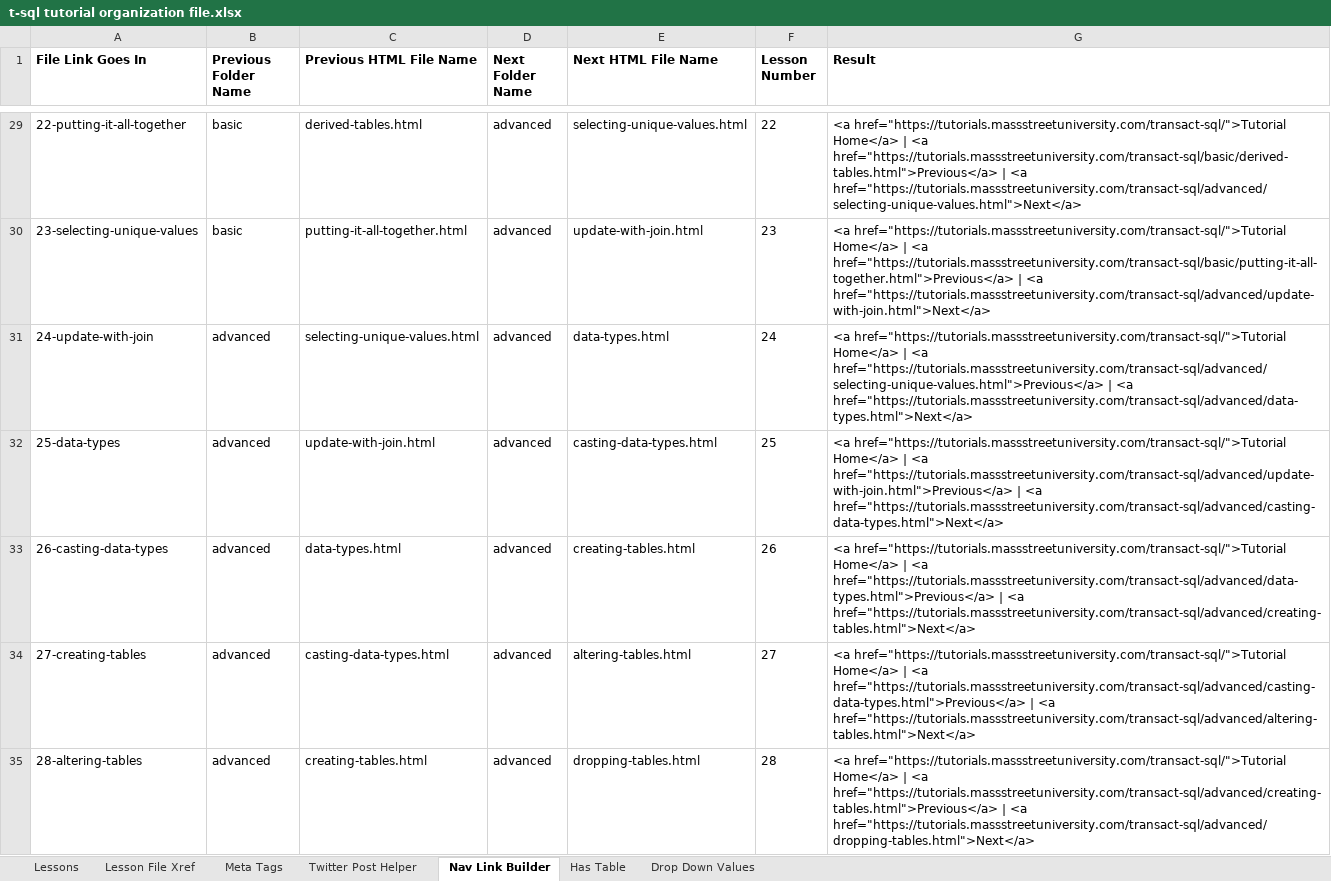
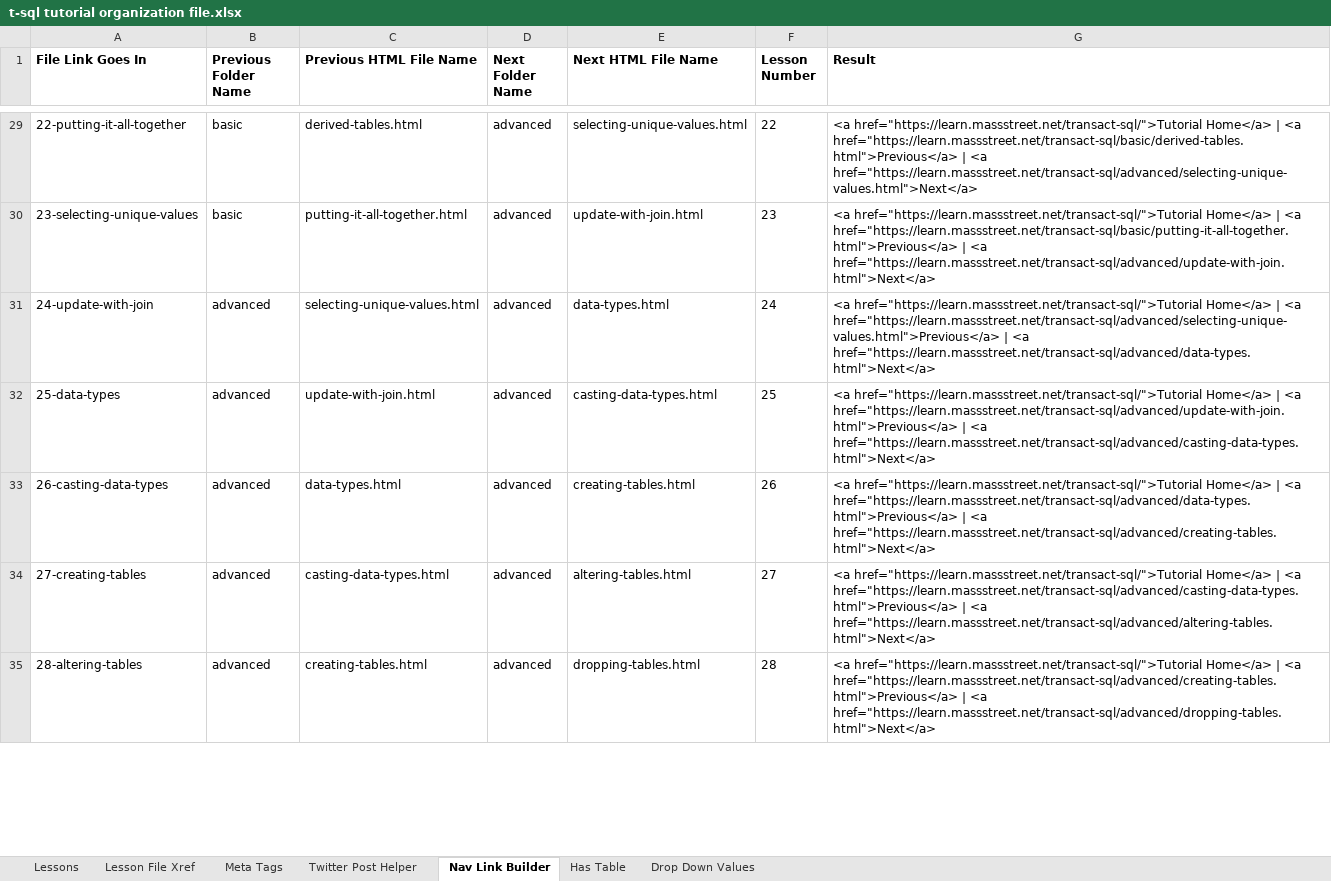
Before and after one commit to BobLovesData/code-tutorials, an Excel workbook: transact-sql/t-sql tutorial organization file.xlsx, sheet Nav Link Builder, drawn as a sheet; only a part is shown, gaps mark what is left out; values as stored, in another font and other column widths than the file's, no borders; the diff covers the shown part only; the diff names each change by its address in the sheet, - before the commit and + after, or states it on an @@ line.

```diff
--- a/transact-sql/t-sql tutorial organization file.xlsx (sheet Nav Link Builder)
+++ b/transact-sql/t-sql tutorial organization file.xlsx (sheet Nav Link Builder)
-G29 (Result): <a href="https://tutorials.massstreetuniversity.com/transact-sql/">Tutorial Home</a> | <a href="https://tutorials.massstreetuniversity.com/transact-sql/basic/derived-tables.html">Previous</a> | <a href="https://tutorials.massstreetuniversity.com/transact-sql/advanced/selecting-unique-values.html">Next</a>
+G29 (Result): <a href="https://learn.massstreet.net/transact-sql/">Tutorial Home</a> | <a href="https://learn.massstreet.net/transact-sql/basic/derived-tables.html">Previous</a> | <a href="https://learn.massstreet.net/transact-sql/advanced/selecting-unique-values.html">Next</a>
-G30 (Result): <a href="https://tutorials.massstreetuniversity.com/transact-sql/">Tutorial Home</a> | <a href="https://tutorials.massstreetuniversity.com/transact-sql/basic/putting-it-all-together.html">Previous</a> | <a href="https://tutorials.massstreetuniversity.com/transact-sql/advanced/update-with-join.html">Next</a>
+G30 (Result): <a href="https://learn.massstreet.net/transact-sql/">Tutorial Home</a> | <a href="https://learn.massstreet.net/transact-sql/basic/putting-it-all-together.html">Previous</a> | <a href="https://learn.massstreet.net/transact-sql/advanced/update-with-join.html">Next</a>
-G31 (Result): <a href="https://tutorials.massstreetuniversity.com/transact-sql/">Tutorial Home</a> | <a href="https://tutorials.massstreetuniversity.com/transact-sql/advanced/selecting-unique-values.html">Previous</a> | <a href="https://tutorials.massstreetuniversity.com/transact-sql/advanced/data-types.html">Next</a>
+G31 (Result): <a href="https://learn.massstreet.net/transact-sql/">Tutorial Home</a> | <a href="https://learn.massstreet.net/transact-sql/advanced/selecting-unique-values.html">Previous</a> | <a href="https://learn.massstreet.net/transact-sql/advanced/data-types.html">Next</a>
-G32 (Result): <a href="https://tutorials.massstreetuniversity.com/transact-sql/">Tutorial Home</a> | <a href="https://tutorials.massstreetuniversity.com/transact-sql/advanced/update-with-join.html">Previous</a> | <a href="https://tutorials.massstreetuniversity.com/transact-sql/advanced/casting-data-types.html">Next</a>
+G32 (Result): <a href="https://learn.massstreet.net/transact-sql/">Tutorial Home</a> | <a href="https://learn.massstreet.net/transact-sql/advanced/update-with-join.html">Previous</a> | <a href="https://learn.massstreet.net/transact-sql/advanced/casting-data-types.html">Next</a>
-G33 (Result): <a href="https://tutorials.massstreetuniversity.com/transact-sql/">Tutorial Home</a> | <a href="https://tutorials.massstreetuniversity.com/transact-sql/advanced/data-types.html">Previous</a> | <a href="https://tutorials.massstreetuniversity.com/transact-sql/advanced/creating-tables.html">Next</a>
+G33 (Result): <a href="https://learn.massstreet.net/transact-sql/">Tutorial Home</a> | <a href="https://learn.massstreet.net/transact-sql/advanced/data-types.html">Previous</a> | <a href="https://learn.massstreet.net/transact-sql/advanced/creating-tables.html">Next</a>
-G34 (Result): <a href="https://tutorials.massstreetuniversity.com/transact-sql/">Tutorial Home</a> | <a href="https://tutorials.massstreetuniversity.com/transact-sql/advanced/casting-data-types.html">Previous</a> | <a href="https://tutorials.massstreetuniversity.com/transact-sql/advanced/altering-tables.html">Next</a>
+G34 (Result): <a href="https://learn.massstreet.net/transact-sql/">Tutorial Home</a> | <a href="https://learn.massstreet.net/transact-sql/advanced/casting-data-types.html">Previous</a> | <a href="https://learn.massstreet.net/transact-sql/advanced/altering-tables.html">Next</a>
-G35 (Result): <a href="https://tutorials.massstreetuniversity.com/transact-sql/">Tutorial Home</a> | <a href="https://tutorials.massstreetuniversity.com/transact-sql/advanced/creating-tables.html">Previous</a> | <a href="https://tutorials.massstreetuniversity.com/transact-sql/advanced/dropping-tables.html">Next</a>
+G35 (Result): <a href="https://learn.massstreet.net/transact-sql/">Tutorial Home</a> | <a href="https://learn.massstreet.net/transact-sql/advanced/creating-tables.html">Previous</a> | <a href="https://learn.massstreet.net/transact-sql/advanced/dropping-tables.html">Next</a>
```
Also changed, not shown: 104 edited cells elsewhere in this sheet, sheet Twitter Post Helper, sheet Lesson File Xref, sheet Meta Tags, python/tutorial organization file.xlsx, 26 other files.
